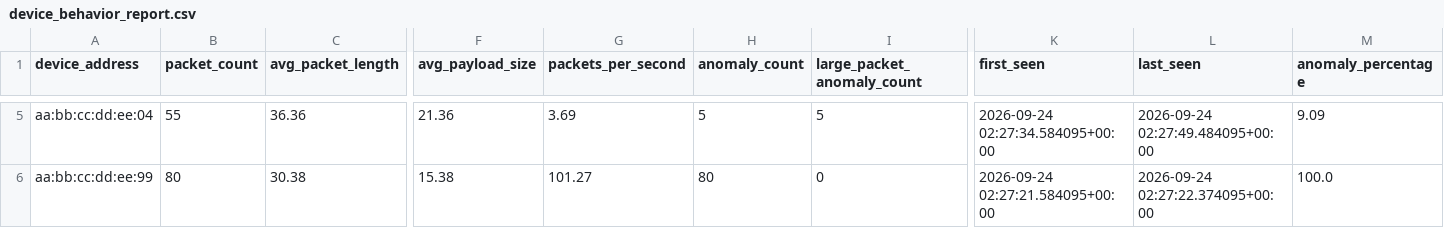
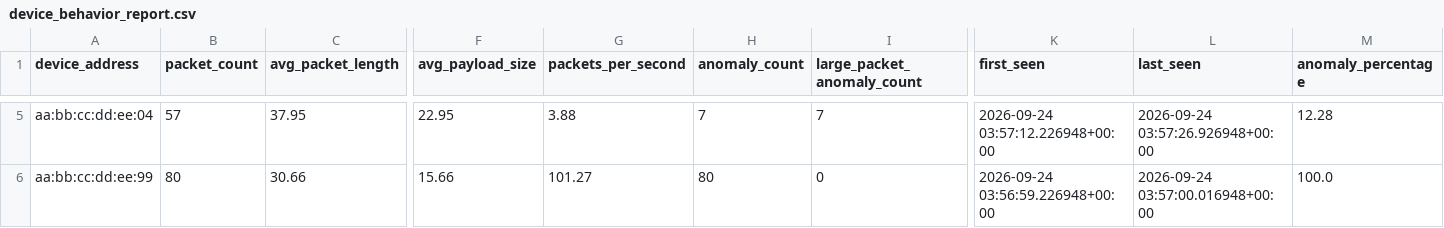
Before and after one commit to RaunaqRaj/iot-ble-traffic-analyzer, a CSV file: data/processed/device_behavior_report.csv, drawn as a sheet; only a part is shown, gaps mark what is left out; the diff covers the shown part only; the diff names each change by its address in the sheet, - before the commit and + after, or states it on an @@ line.

```diff
--- a/data/processed/device_behavior_report.csv
+++ b/data/processed/device_behavior_report.csv
-B5 (packet_count): 55
+B5 (packet_count): 57
-C5 (avg_packet_length): 36.36
+C5 (avg_packet_length): 37.95
-F5 (avg_payload_size): 21.36
+F5 (avg_payload_size): 22.95
-G5 (packets_per_second): 3.69
+G5 (packets_per_second): 3.88
-H5 (anomaly_count): 5
+H5 (anomaly_count): 7
-I5 (large_packet_anomaly_count): 5
+I5 (large_packet_anomaly_count): 7
-K5 (first_seen): 2026-09-24 02:27:34.584095+00:00
+K5 (first_seen): 2026-09-24 03:57:12.226948+00:00
-L5 (last_seen): 2026-09-24 02:27:49.484095+00:00
+L5 (last_seen): 2026-09-24 03:57:26.926948+00:00
-M5 (anomaly_percentage): 9.09
+M5 (anomaly_percentage): 12.28
-C6 (avg_packet_length): 30.38
+C6 (avg_packet_length): 30.66
-F6 (avg_payload_size): 15.38
+F6 (avg_payload_size): 15.66
-K6 (first_seen): 2026-09-24 02:27:21.584095+00:00
+K6 (first_seen): 2026-09-24 03:56:59.226948+00:00
-L6 (last_seen): 2026-09-24 02:27:22.374095+00:00
+L6 (last_seen): 2026-09-24 03:57:00.016948+00:00
```
Also changed, not shown: 31 edited cells elsewhere in this file, data/processed/anomaly_report.csv, data/processed/ble_packets.csv, 5 other files.
